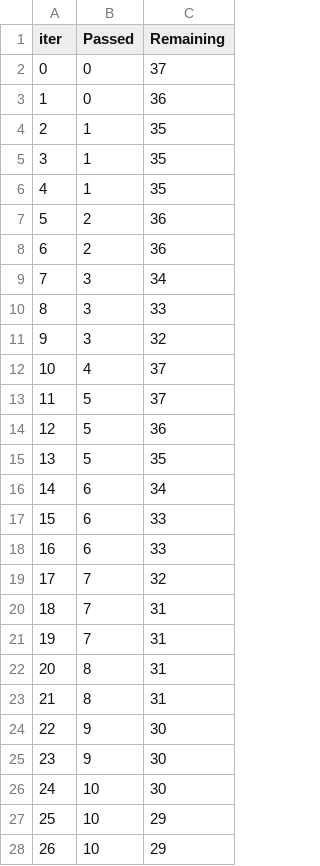
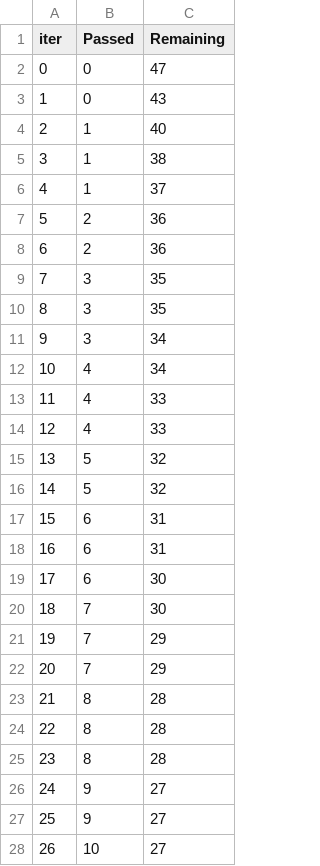
Before and after one commit to NvkAnirudh/MLOps, a TSV file: src/components/catboost_info/time_left.tsv, drawn as a sheet; only a part is shown; the diff covers the shown part only.

```diff
--- a/src/components/catboost_info/time_left.tsv
+++ b/src/components/catboost_info/time_left.tsv
@@ -1,28 +1,28 @@
 iter	Passed	Remaining
-0	0	37
-1	0	36
-2	1	35
-3	1	35
-4	1	35
+0	0	47
+1	0	43
+2	1	40
+3	1	38
+4	1	37
 5	2	36
 6	2	36
-7	3	34
-8	3	33
-9	3	32
-10	4	37
-11	5	37
-12	5	36
-13	5	35
-14	6	34
-15	6	33
-16	6	33
-17	7	32
-18	7	31
-19	7	31
-20	8	31
-21	8	31
-22	9	30
-23	9	30
-24	10	30
-25	10	29
-26	10	29
+7	3	35
+8	3	35
+9	3	34
+10	4	34
+11	4	33
+12	4	33
+13	5	32
+14	5	32
+15	6	31
+16	6	31
+17	6	30
+18	7	30
+19	7	29
+20	7	29
+21	8	28
+22	8	28
+23	8	28
+24	9	27
+25	9	27
+26	10	27
```
Also changed, not shown: 131 edited cells elsewhere in this file, 17 other files.
